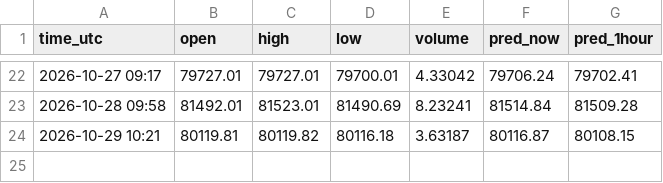
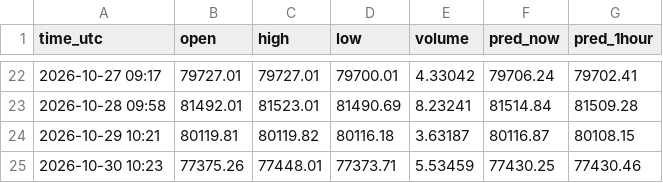
Before and after one commit to govindkumarbuisnes-gif/Usdjpy, a CSV file: predictions.csv, drawn as a sheet; only a part is shown, gaps mark what is left out; the diff names each change by its address in the sheet, - before the commit and + after, or states it on an @@ line.

Commit message:
daily prediction

```diff
--- a/predictions.csv
+++ b/predictions.csv
+row 25: 2026-10-30 10:23 | 77375.26 | 77448.01 | 77373.71 | 5.53459 | 77430.25 | 77430.46
```
